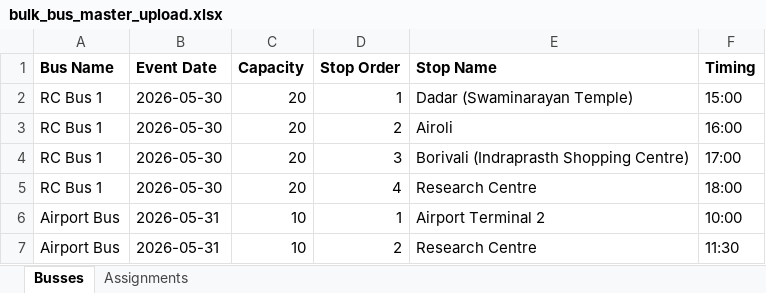
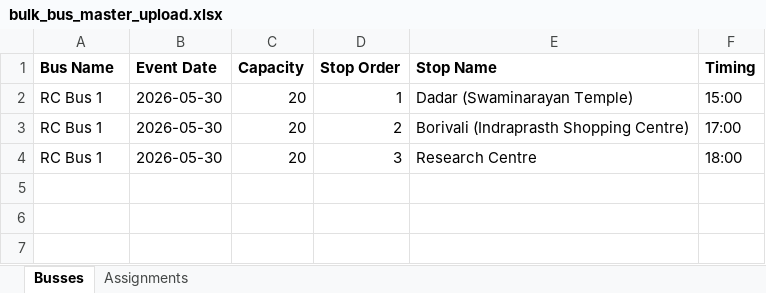
Before and after one commit to SRATRC/aashray-admin, an Excel workbook: style/sample_files/bulk_bus_master_upload.xlsx, sheet Busses, drawn as a sheet; values as stored, in another font and other column widths than the file's, no borders; removed rows and columns are numbered as before the commit, all else as after; the diff names each change by its address in the sheet, - before the commit and + after, or states it on an @@ line.

Commit message:
sample bus file - raj pravas

```diff
--- a/style/sample_files/bulk_bus_master_upload.xlsx (sheet Busses)
+++ b/style/sample_files/bulk_bus_master_upload.xlsx (sheet Busses)
-row 3: RC Bus 1 | 2026-05-30 | 20 | 2 | Airoli | 16:00
-D3 (Stop Order): 3
+D3 (Stop Order): 2
-D4 (Stop Order): 4
+D4 (Stop Order): 3
-row 6: Airport Bus | 2026-05-31 | 10 | 1 | Airport Terminal 2 | 10:00
-row 7: Airport Bus | 2026-05-31 | 10 | 2 | Research Centre | 11:30
```
Also changed, not shown: sheet Assignments.
